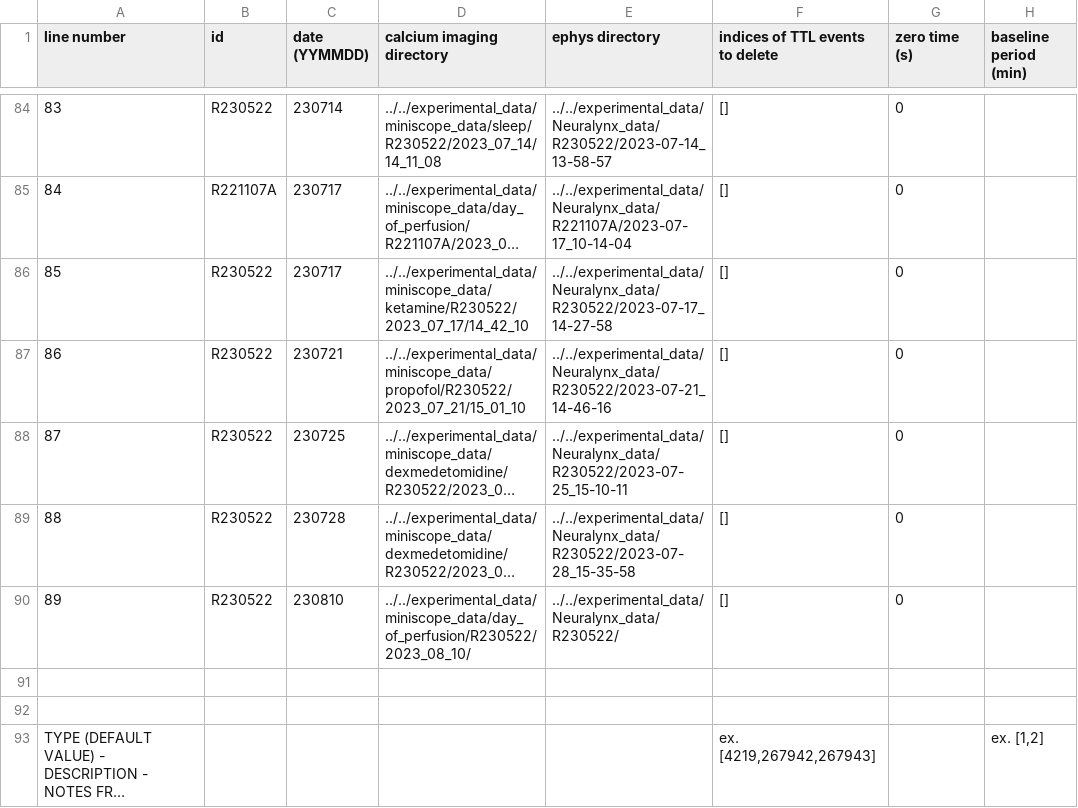
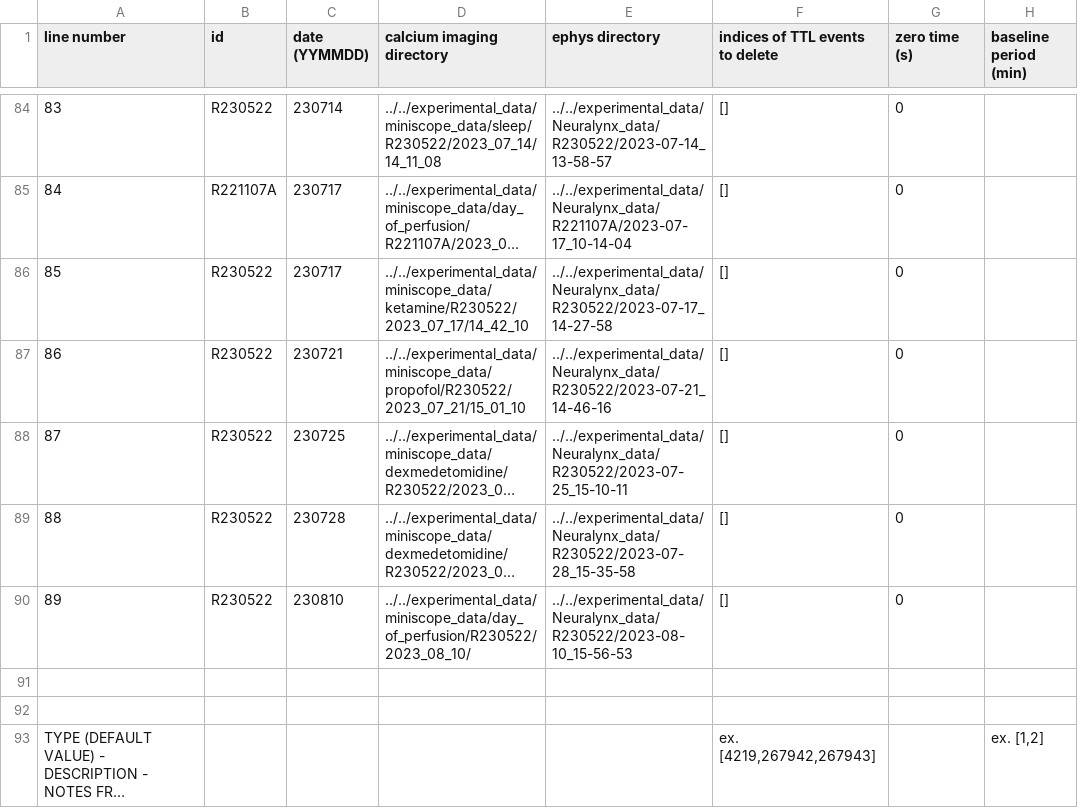
Before and after one commit to emelon8/ACE-NeuroTools, a CSV file: analysis_parameters.csv, drawn as a sheet; only a part is shown, gaps mark what is left out; long unchanged cells end in …; the diff names each change by its address in the sheet, - before the commit and + after, or states it on an @@ line.

```diff
--- a/analysis_parameters.csv
+++ b/analysis_parameters.csv
-E90 (ephys directory): ../../experimental_data/Neuralynx_data/R230522/
+E90 (ephys directory): ../../experimental_data/Neuralynx_data/R230522/2023-08-10_15-56-53
```
Also changed, not shown: miniscope_ephys_rats.csv.
